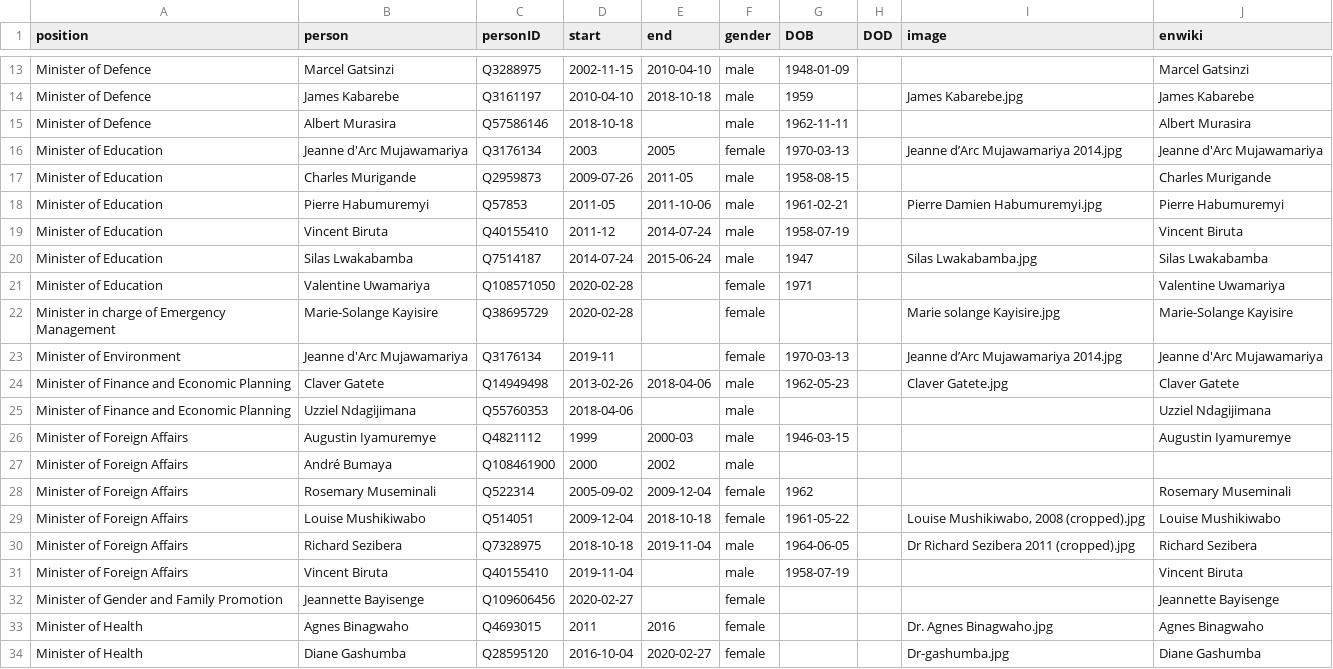
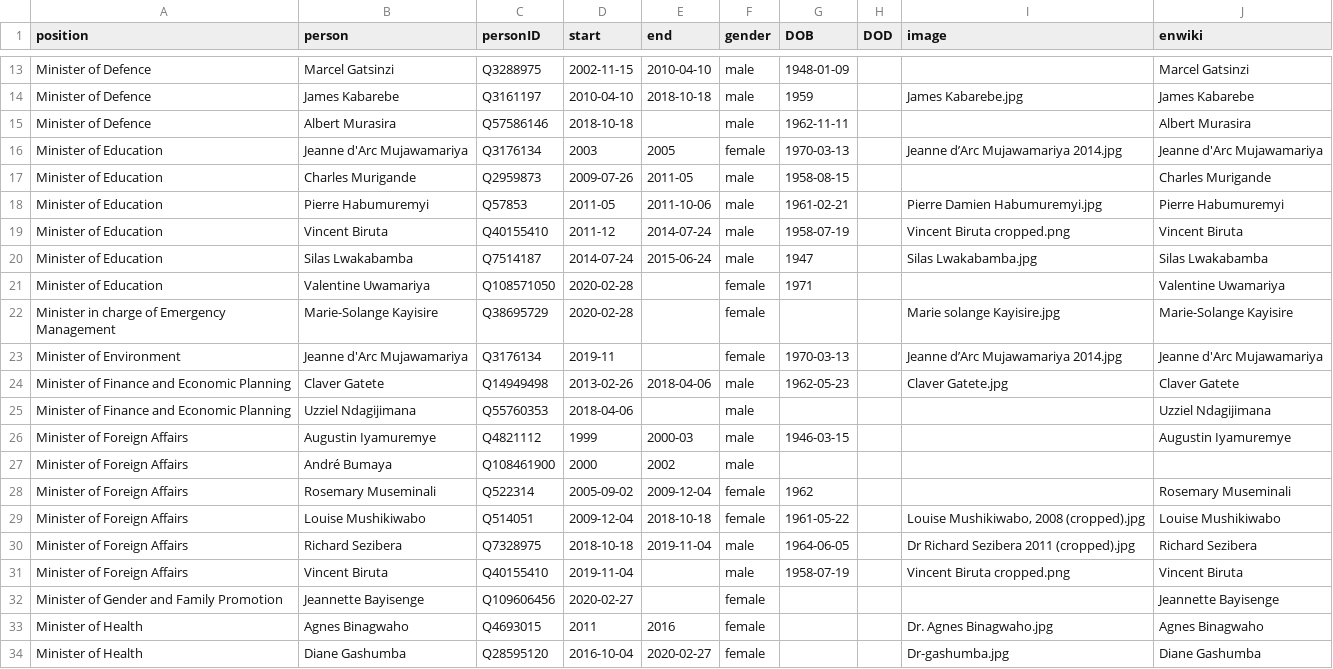
Before and after one commit to every-politician-scrapers/rwanda-ministers, a CSV file: html/holders21.csv, drawn as a sheet; only a part is shown, gaps mark what is left out.

```diff
--- a/html/holders21.csv
+++ b/html/holders21.csv
@@ -18,3 +18,3 @@ Minister of Education,Charles Murigande,Q2959873,2009-07-26,2011-05,male,1958-08
 Minister of Education,Pierre Habumuremyi,Q57853,2011-05,2011-10-06,male,1961-02-21,,Pierre Damien Habumuremyi.jpg,Pierre Habumuremyi
-Minister of Education,Vincent Biruta,Q40155410,2011-12,2014-07-24,male,1958-07-19,,,Vincent Biruta
+Minister of Education,Vincent Biruta,Q40155410,2011-12,2014-07-24,male,1958-07-19,,Vincent Biruta cropped.png,Vincent Biruta
 Minister of Education,Silas Lwakabamba,Q7514187,2014-07-24,2015-06-24,male,1947,,Silas Lwakabamba.jpg,Silas Lwakabamba
@@ -30,3 +30,3 @@ Minister of Foreign Affairs,Louise Mushikiwabo,Q514051,2009-12-04,2018-10-18,fem
 Minister of Foreign Affairs,Richard Sezibera,Q7328975,2018-10-18,2019-11-04,male,1964-06-05,,Dr Richard Sezibera 2011 (cropped).jpg,Richard Sezibera
-Minister of Foreign Affairs,Vincent Biruta,Q40155410,2019-11-04,,male,1958-07-19,,,Vincent Biruta
+Minister of Foreign Affairs,Vincent Biruta,Q40155410,2019-11-04,,male,1958-07-19,,Vincent Biruta cropped.png,Vincent Biruta
 Minister of Gender and Family Promotion,Jeannette Bayisenge,Q109606456,2020-02-27,,female,,,,Jeannette Bayisenge
```
Also changed, not shown: html/current.csv.
